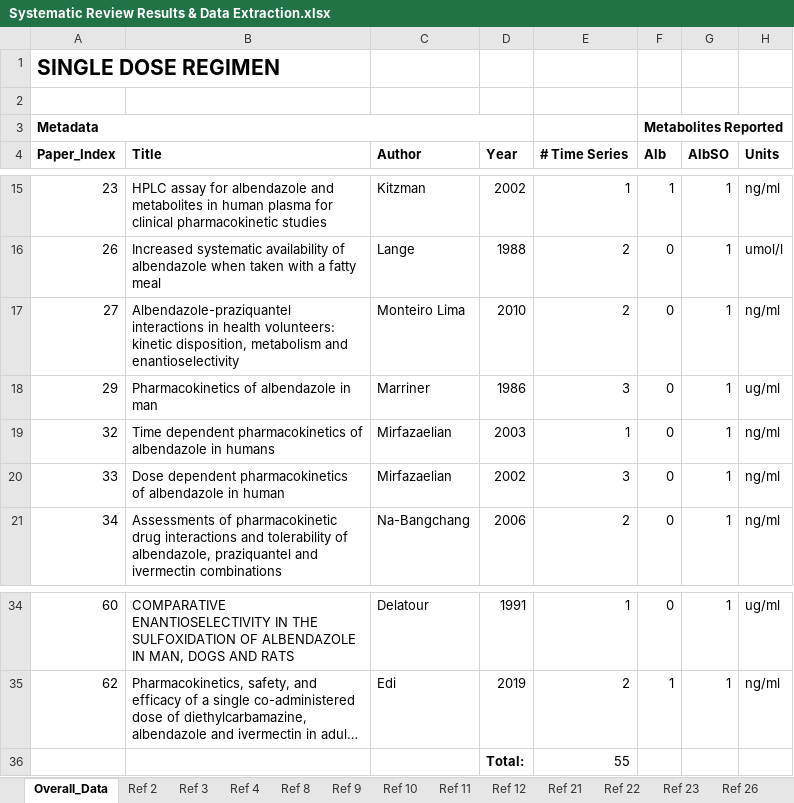
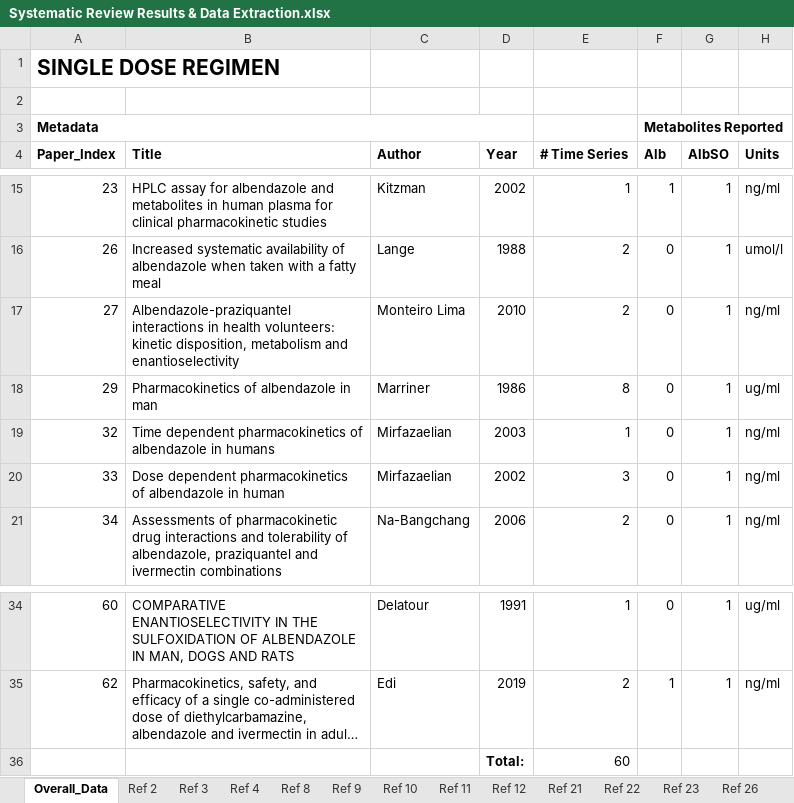
Before and after one commit to cwhittaker1000/albendazole_pk, an Excel workbook: Data/Systematic Review Results & Data Extraction.xlsx, sheet Overall_Data, drawn as a sheet; only a part is shown, gaps mark what is left out; long unchanged cells end in …; values as stored, in another font and other column widths than the file's, no borders; the diff names each change by its address in the sheet, - before the commit and + after, or states it on an @@ line.

Commit message:
including multiple dose time-series, but cutting them off where it's possible to get a clean, first dose time-series

```diff
--- a/Data/Systematic Review Results & Data Extraction.xlsx (sheet Overall_Data)
+++ b/Data/Systematic Review Results & Data Extraction.xlsx (sheet Overall_Data)
-E18 (# Time Series): 3
+E18 (# Time Series): 8
-E36 (# Time Series): 55
+E36 (# Time Series): 60
```
Also changed, not shown: 3 other files.
